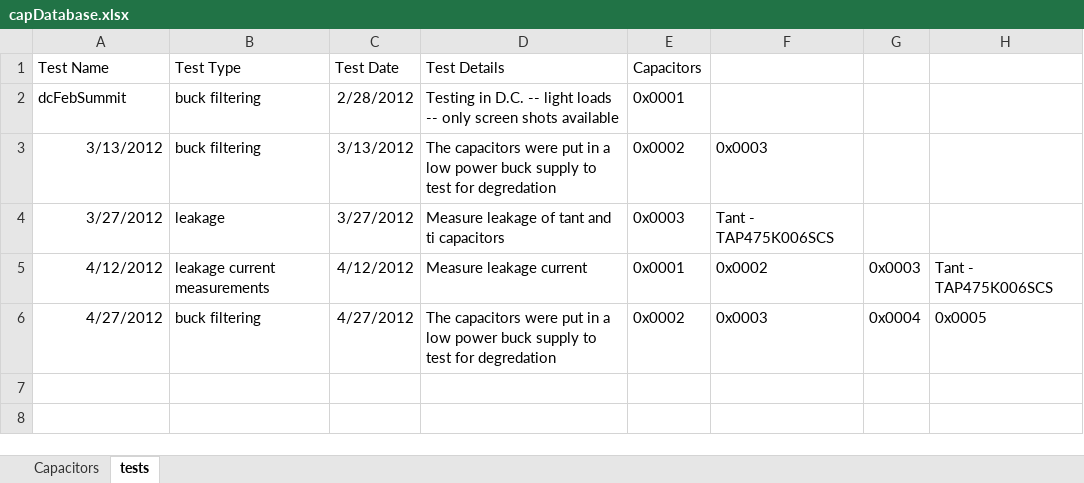
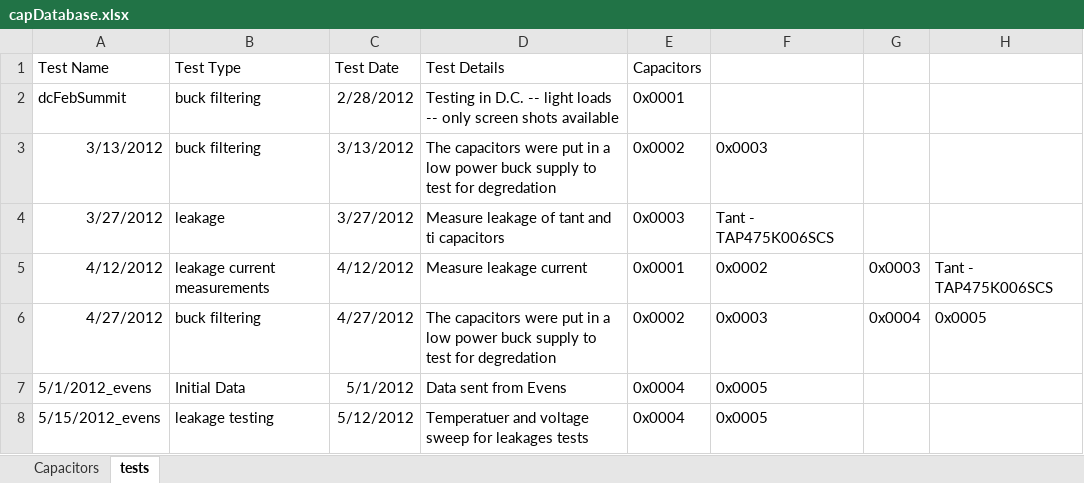
Before and after one commit to mldelibero/data, an Excel workbook: capDatabase.xlsx, sheet tests, drawn as a sheet; values as stored, in another font and other column widths than the file's, no borders; the diff names each change by its address in the sheet, - before the commit and + after, or states it on an @@ line.

```diff
--- a/capDatabase.xlsx (sheet tests)
+++ b/capDatabase.xlsx (sheet tests)
+row 7: 5/1/2012_evens | Initial Data | 5/1/2012 | Data sent from Evens | 0x0004 | 0x0005
+row 8: 5/15/2012_evens | leakage testing | 5/12/2012 | Temperatuer and voltage sweep for leakages tests | 0x0004 | 0x0005
```
Also changed, not shown: sheet Capacitors, 5-12-12_evens/leakage.xlsx.
